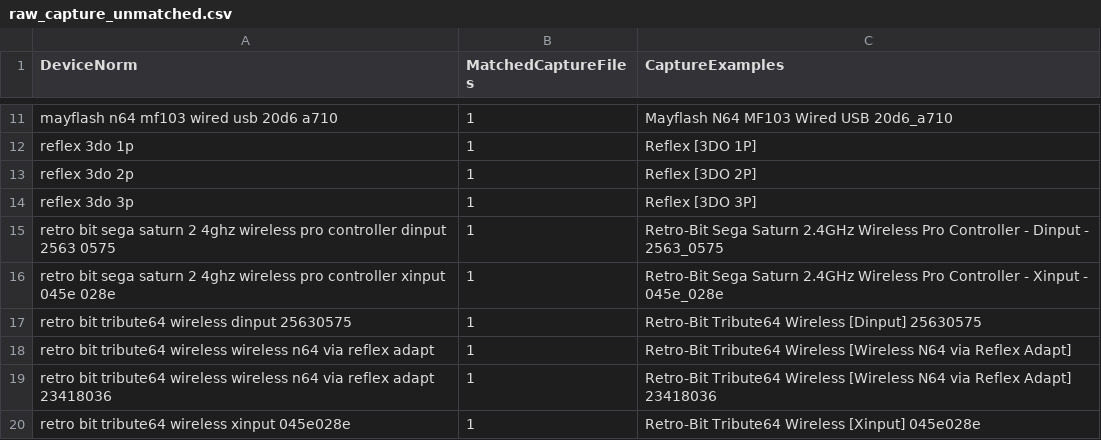
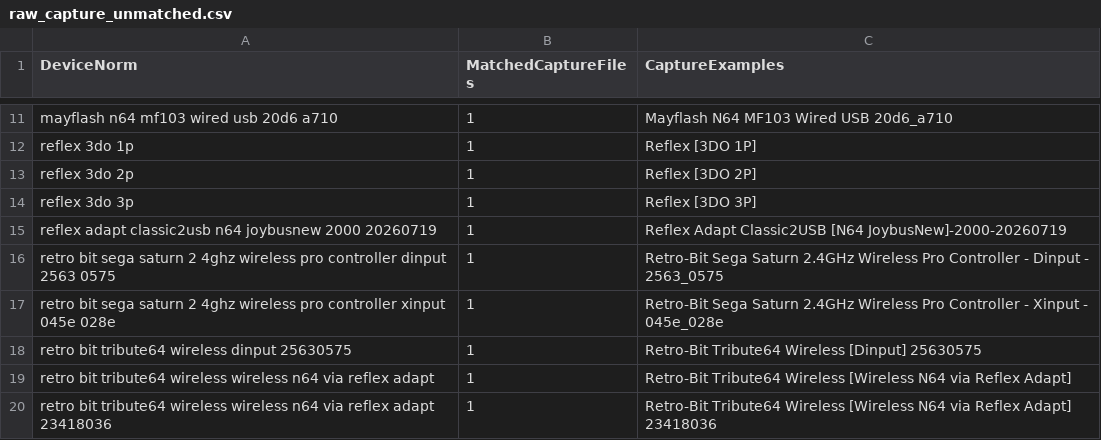
Before and after one commit to misteraddons/inputlatency, a CSV file: results/raw_capture_unmatched.csv, drawn as a sheet; only a part is shown, gaps mark what is left out; the shorter side is filled out with more unchanged rows; the diff names each change by its address in the sheet, - before the commit and + after, or states it on an @@ line.

```diff
--- a/results/raw_capture_unmatched.csv
+++ b/results/raw_capture_unmatched.csv
+row 15: reflex adapt classic2usb n64 joybusnew 2000 20260719 | 1 | Reflex Adapt Classic2USB [N64 JoybusNew]-2000-20260719
```
Also changed, not shown: results/latency_cleaned_export.csv, results/latency_sheet_cache.csv, 6 other files.
